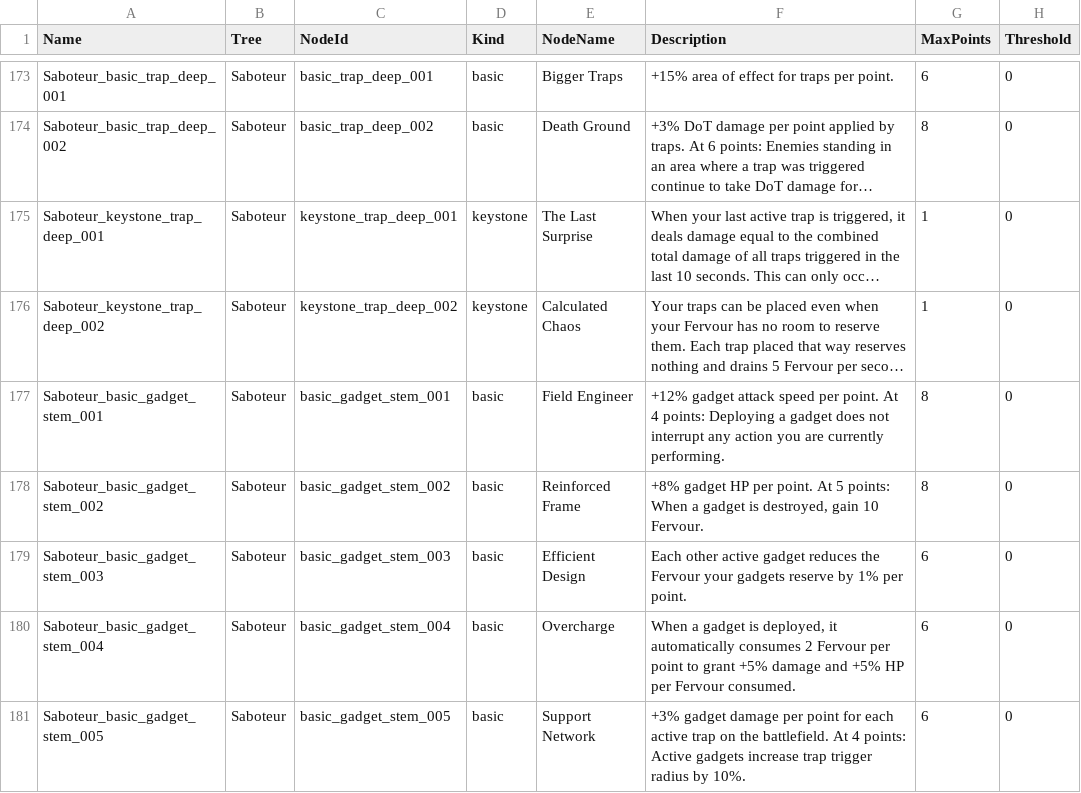
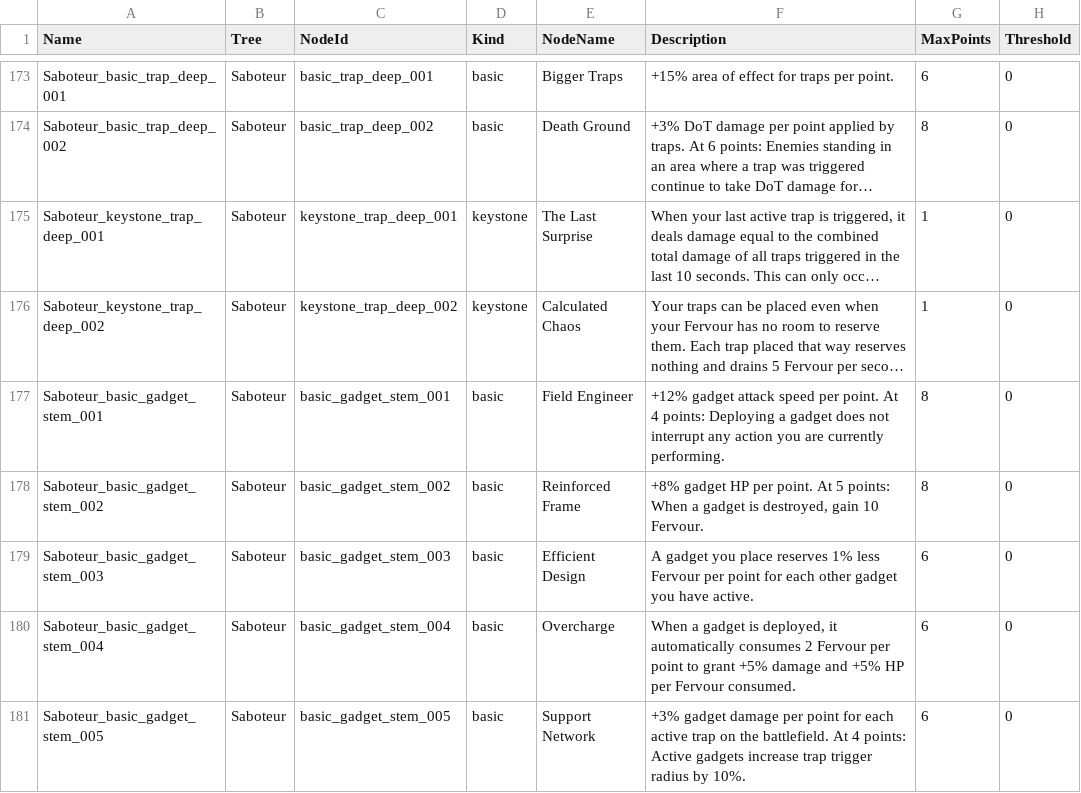
Before and after one commit to sdubois777/Cataclysm, a CSV file: game/Data/PassiveNodes.csv, drawn as a sheet; only a part is shown, gaps mark what is left out; long unchanged cells end in …; the diff names each change by its address in the sheet, - before the commit and + after, or states it on an @@ line.

```diff
--- a/game/Data/PassiveNodes.csv
+++ b/game/Data/PassiveNodes.csv
-F179 (Description): Each other active gadget reduces the Fervour your gadgets reserve by 1% per point.
+F179 (Description): A gadget you place reserves 1% less Fervour per point for each other gadget you have active.
```
Also changed, not shown: 4 other files.
